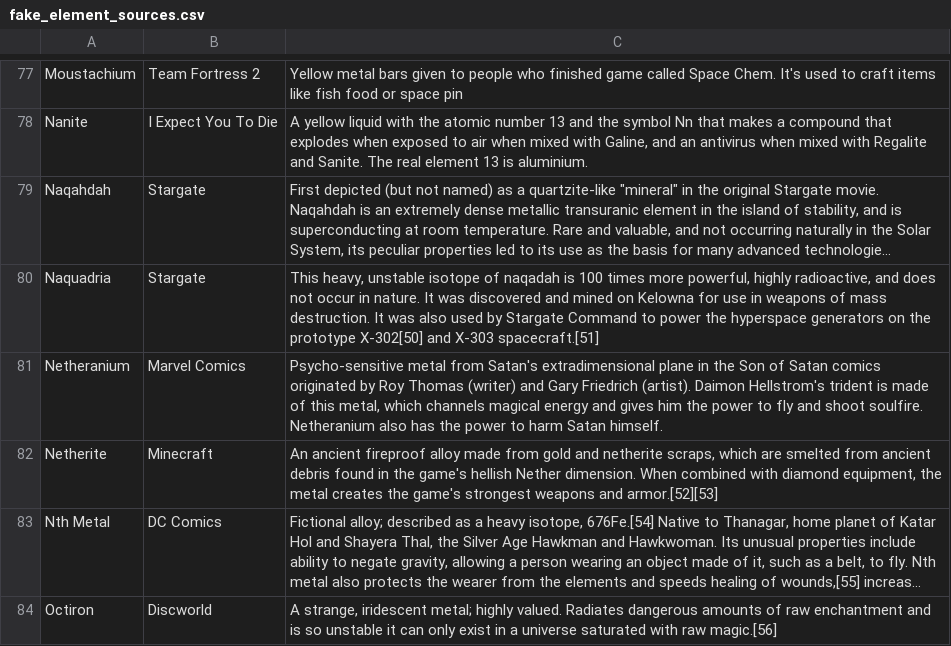
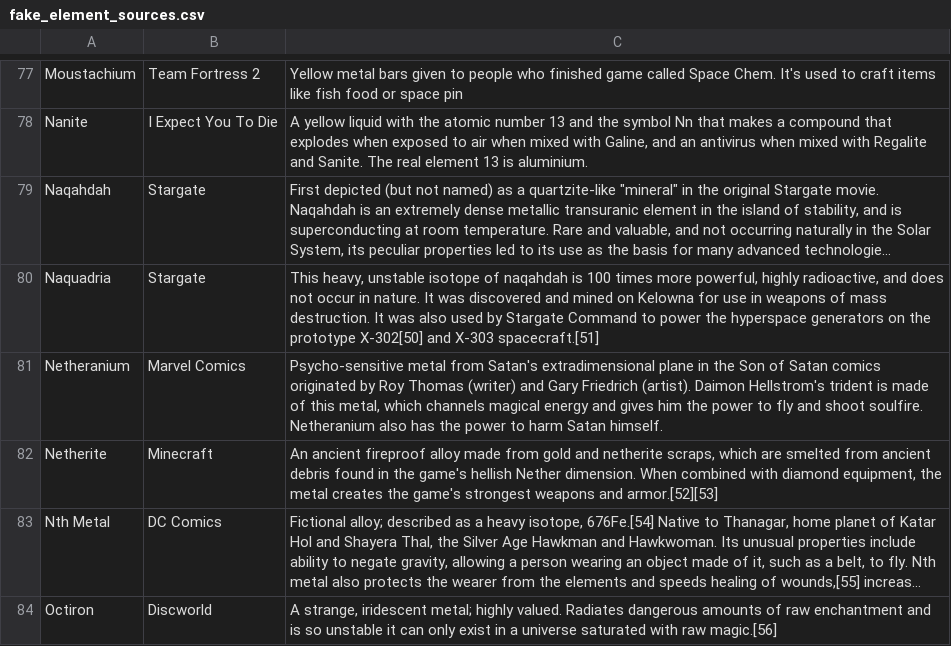
Before and after one commit to jakeneenan/auto-update-graph-datawrapper, a CSV file: fake_element_sources.csv, drawn as a sheet; only a part is shown, gaps mark what is left out; long unchanged cells end in …; the diff names each change by its address in the sheet, - before the commit and + after, or states it on an @@ line.

```diff
--- a/fake_element_sources.csv
+++ b/fake_element_sources.csv
-C80: …isotope of naqadah is 100…
+C80: …isotope of naqahdah is 100…
```
